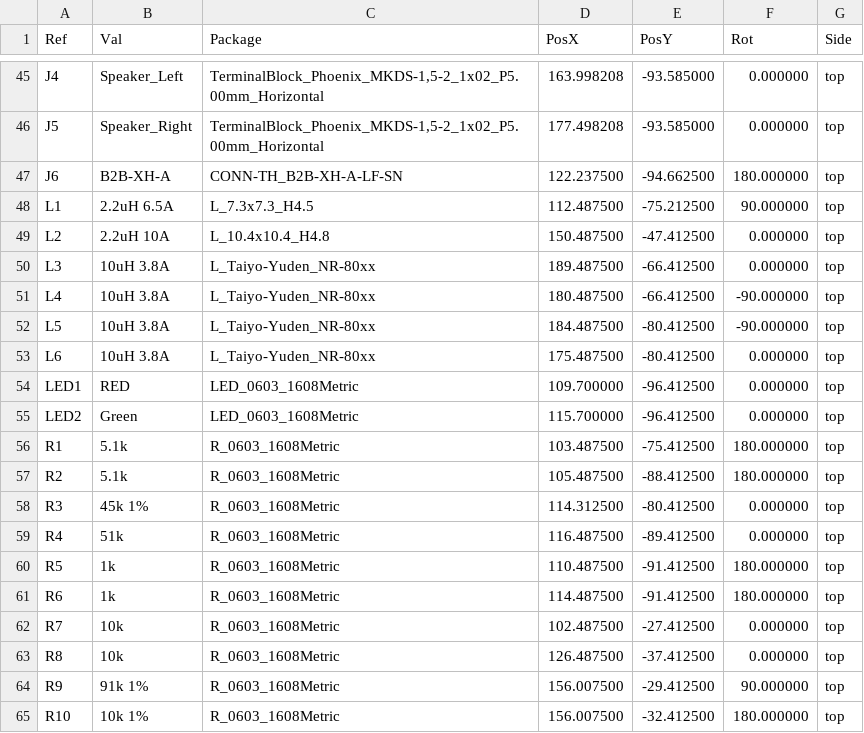
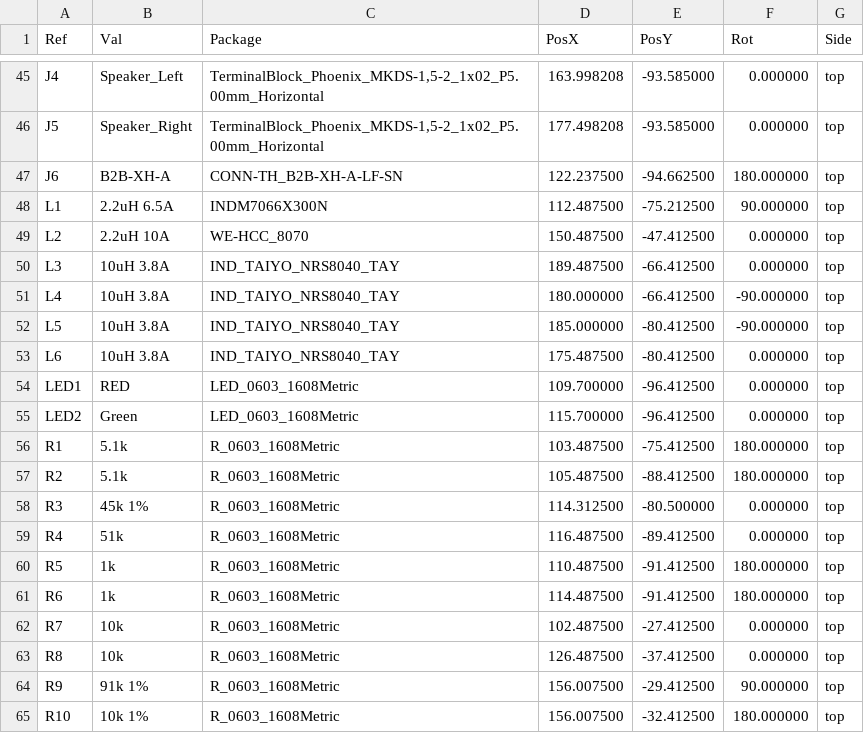
Before and after one commit to RaviKachhwaha/AuraForge-50X, a CSV file: hardware/production/AuraForge_50X-all-pos.csv, drawn as a sheet; only a part is shown, gaps mark what is left out.

```diff
--- a/hardware/production/AuraForge_50X-all-pos.csv
+++ b/hardware/production/AuraForge_50X-all-pos.csv
@@ -47,8 +47,8 @@ Ref,Val,Package,PosX,PosY,Rot,Side
 "J6","B2B-XH-A","CONN-TH_B2B-XH-A-LF-SN",122.237500,-94.662500,180.000000,top
-"L1","2.2uH 6.5A","L_7.3x7.3_H4.5",112.487500,-75.212500,90.000000,top
-"L2","2.2uH 10A","L_10.4x10.4_H4.8",150.487500,-47.412500,0.000000,top
-"L3","10uH 3.8A","L_Taiyo-Yuden_NR-80xx",189.487500,-66.412500,0.000000,top
-"L4","10uH 3.8A","L_Taiyo-Yuden_NR-80xx",180.487500,-66.412500,-90.000000,top
-"L5","10uH 3.8A","L_Taiyo-Yuden_NR-80xx",184.487500,-80.412500,-90.000000,top
-"L6","10uH 3.8A","L_Taiyo-Yuden_NR-80xx",175.487500,-80.412500,0.000000,top
+"L1","2.2uH 6.5A","INDM7066X300N",112.487500,-75.212500,90.000000,top
+"L2","2.2uH 10A","WE-HCC_8070",150.487500,-47.412500,0.000000,top
+"L3","10uH 3.8A","IND_TAIYO_NRS8040_TAY",189.487500,-66.412500,0.000000,top
+"L4","10uH 3.8A","IND_TAIYO_NRS8040_TAY",180.000000,-66.412500,-90.000000,top
+"L5","10uH 3.8A","IND_TAIYO_NRS8040_TAY",185.000000,-80.412500,-90.000000,top
+"L6","10uH 3.8A","IND_TAIYO_NRS8040_TAY",175.487500,-80.412500,0.000000,top
 "LED1","RED","LED_0603_1608Metric",109.700000,-96.412500,0.000000,top
@@ -57,3 +57,3 @@ Ref,Val,Package,PosX,PosY,Rot,Side
 "R2","5.1k","R_0603_1608Metric",105.487500,-88.412500,180.000000,top
-"R3","45k 1%","R_0603_1608Metric",114.312500,-80.412500,0.000000,top
+"R3","45k 1%","R_0603_1608Metric",114.312500,-80.500000,0.000000,top
 "R4","51k","R_0603_1608Metric",116.487500,-89.412500,0.000000,top
```
Also changed, not shown: 21 other files.
